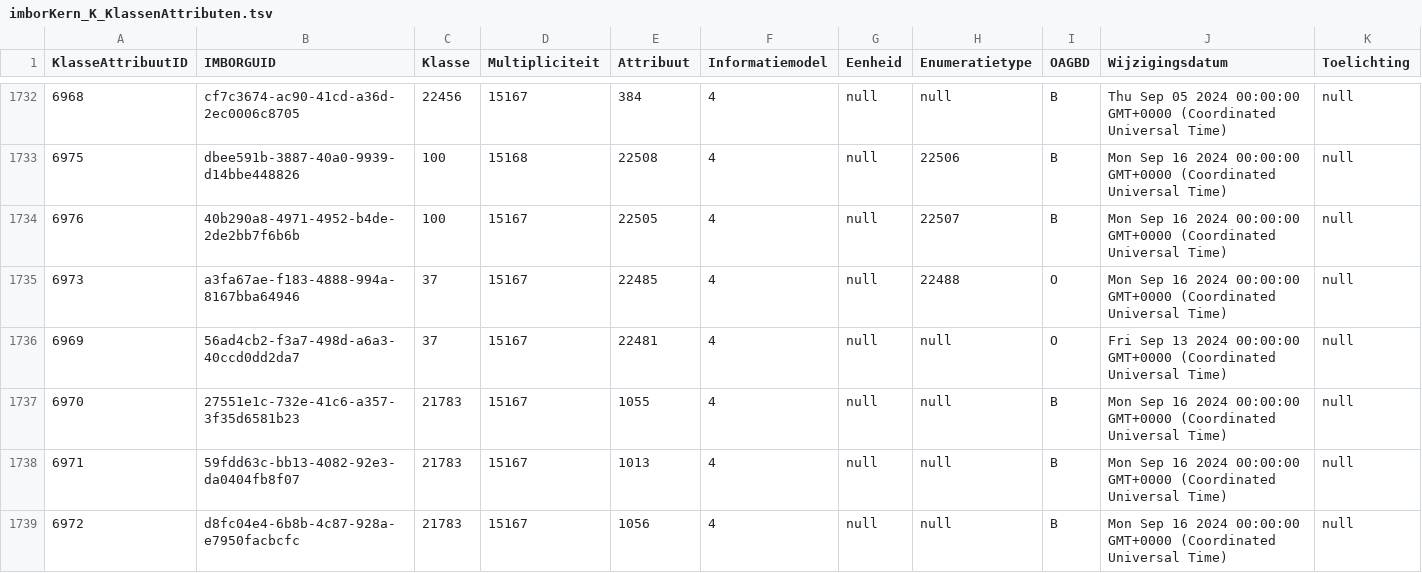
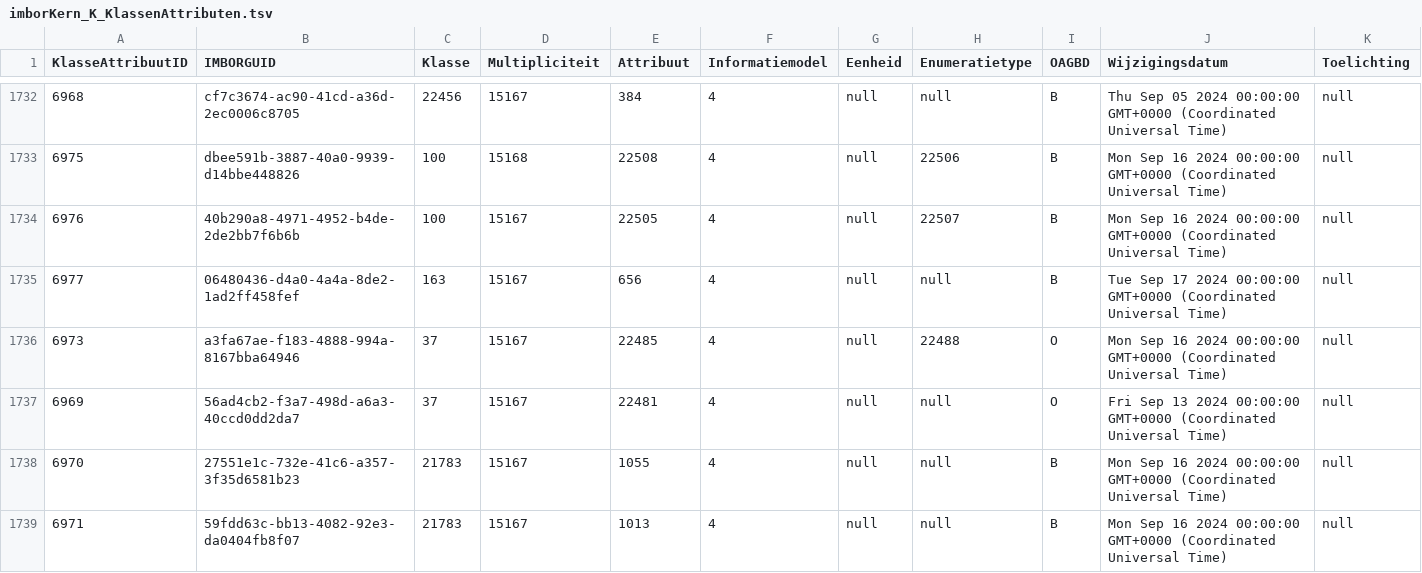
Before and after one commit to Stichting-CROW/imbor-development, a TSV file: data/tsv/imborKern_K_KlassenAttributen.tsv, drawn as a sheet; only a part is shown, gaps mark what is left out; the shorter side is filled out with more unchanged rows; the diff names each change by its address in the sheet, - before the commit and + after, or states it on an @@ line.

```diff
--- a/data/tsv/imborKern_K_KlassenAttributen.tsv
+++ b/data/tsv/imborKern_K_KlassenAttributen.tsv
+row 1735: 6977 | 06480436-d4a0-4a4a-8de2-1ad2ff458fef | 163 | 15167 | 656 | 4 | null | null | B | Tue Sep 17 2024 00:00:00 GMT+0000 (Coordinated Universal Time) | null
```
